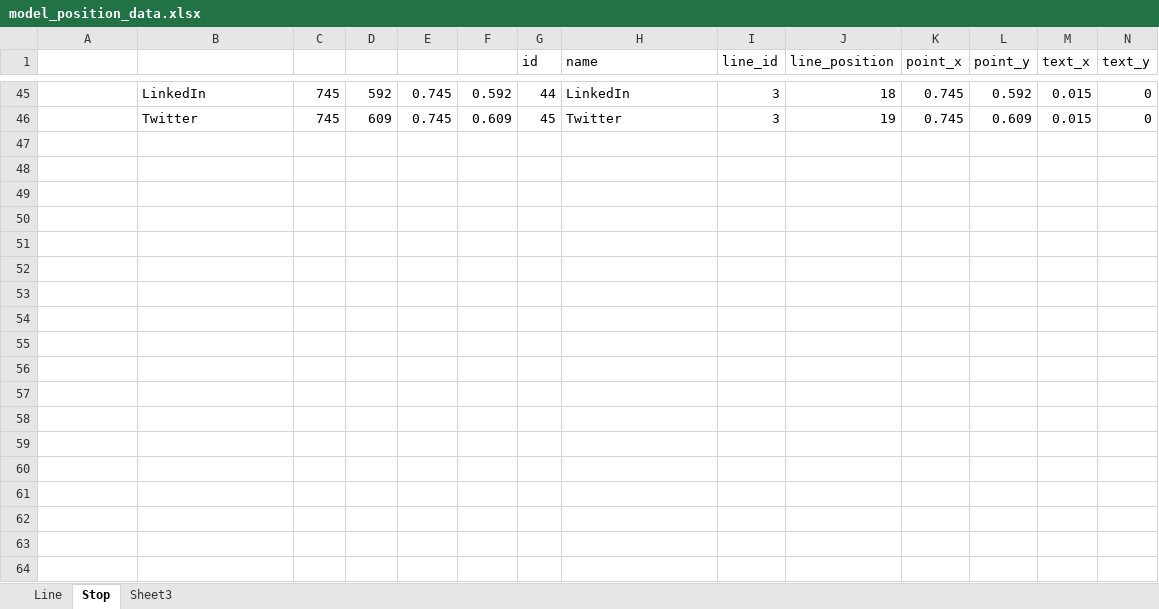
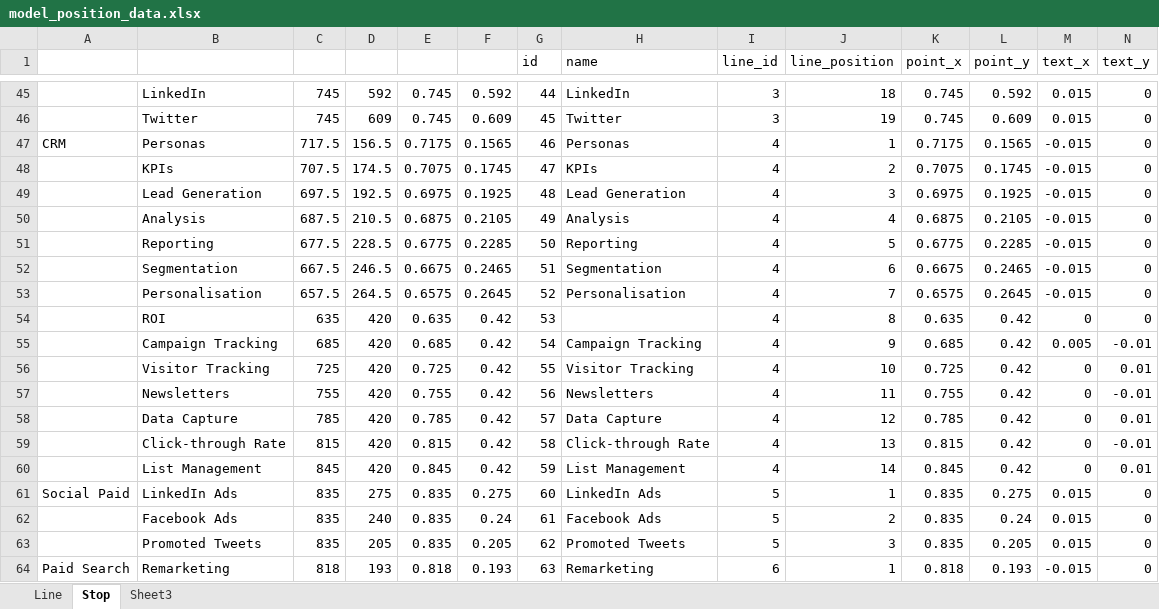
Before and after one commit to allenpluto/service_map, an Excel workbook: model_position_data.xlsx, sheet Stop, drawn as a sheet; only a part is shown, gaps mark what is left out; values as stored, in another font and other column widths than the file's, no borders; rows hold the shown columns only; the diff covers the shown part only; the diff names each change by its address in the sheet, - before the commit and + after, or states it on an @@ line.

Commit message:
Version 1.2.1
Complete adding all stop points

```diff
--- a/model_position_data.xlsx (sheet Stop)
+++ b/model_position_data.xlsx (sheet Stop)
+row 47: CRM | Personas | 717.5 | 156.5 | 0.7175 | 0.1565 | 46 | Personas | 4 | 1 | 0.7175 | 0.1565 | -0.015 | 0
+row 48:  | KPIs | 707.5 | 174.5 | 0.7075 | 0.1745 | 47 | KPIs | 4 | 2 | 0.7075 | 0.1745 | -0.015 | 0
+row 49:  | Lead Generation | 697.5 | 192.5 | 0.6975 | 0.1925 | 48 | Lead Generation | 4 | 3 | 0.6975 | 0.1925 | -0.015 | 0
+row 50:  | Analysis | 687.5 | 210.5 | 0.6875 | 0.2105 | 49 | Analysis | 4 | 4 | 0.6875 | 0.2105 | -0.015 | 0
+row 51:  | Reporting | 677.5 | 228.5 | 0.6775 | 0.2285 | 50 | Reporting | 4 | 5 | 0.6775 | 0.2285 | -0.015 | 0
+row 52:  | Segmentation | 667.5 | 246.5 | 0.6675 | 0.2465 | 51 | Segmentation | 4 | 6 | 0.6675 | 0.2465 | -0.015 | 0
+row 53:  | Personalisation | 657.5 | 264.5 | 0.6575 | 0.2645 | 52 | Personalisation | 4 | 7 | 0.6575 | 0.2645 | -0.015 | 0
+row 54:  | ROI | 635 | 420 | 0.635 | 0.42 | 53 |  | 4 | 8 | 0.635 | 0.42 | 0 | 0
+row 55:  | Campaign Tracking | 685 | 420 | 0.685 | 0.42 | 54 | Campaign Tracking | 4 | 9 | 0.685 | 0.42 | 0.005 | -0.01
+row 56:  | Visitor Tracking | 725 | 420 | 0.725 | 0.42 | 55 | Visitor Tracking | 4 | 10 | 0.725 | 0.42 | 0 | 0.01
+row 57:  | Newsletters | 755 | 420 | 0.755 | 0.42 | 56 | Newsletters | 4 | 11 | 0.755 | 0.42 | 0 | -0.01
+row 58:  | Data Capture | 785 | 420 | 0.785 | 0.42 | 57 | Data Capture | 4 | 12 | 0.785 | 0.42 | 0 | 0.01
+row 59:  | Click-through Rate | 815 | 420 | 0.815 | 0.42 | 58 | Click-through Rate | 4 | 13 | 0.815 | 0.42 | 0 | -0.01
+row 60:  | List Management | 845 | 420 | 0.845 | 0.42 | 59 | List Management | 4 | 14 | 0.845 | 0.42 | 0 | 0.01
+row 61: Social Paid | LinkedIn Ads | 835 | 275 | 0.835 | 0.275 | 60 | LinkedIn Ads | 5 | 1 | 0.835 | 0.275 | 0.015 | 0
+row 62:  | Facebook Ads | 835 | 240 | 0.835 | 0.24 | 61 | Facebook Ads | 5 | 2 | 0.835 | 0.24 | 0.015 | 0
+row 63:  | Promoted Tweets | 835 | 205 | 0.835 | 0.205 | 62 | Promoted Tweets | 5 | 3 | 0.835 | 0.205 | 0.015 | 0
+row 64: Paid Search | Remarketing | 818 | 193 | 0.818 | 0.193 | 63 | Remarketing | 6 | 1 | 0.818 | 0.193 | -0.015 | 0
```
Also changed, not shown: 68 added rows and 11 edited cells elsewhere in this sheet, sheet Line, 2 other files.
